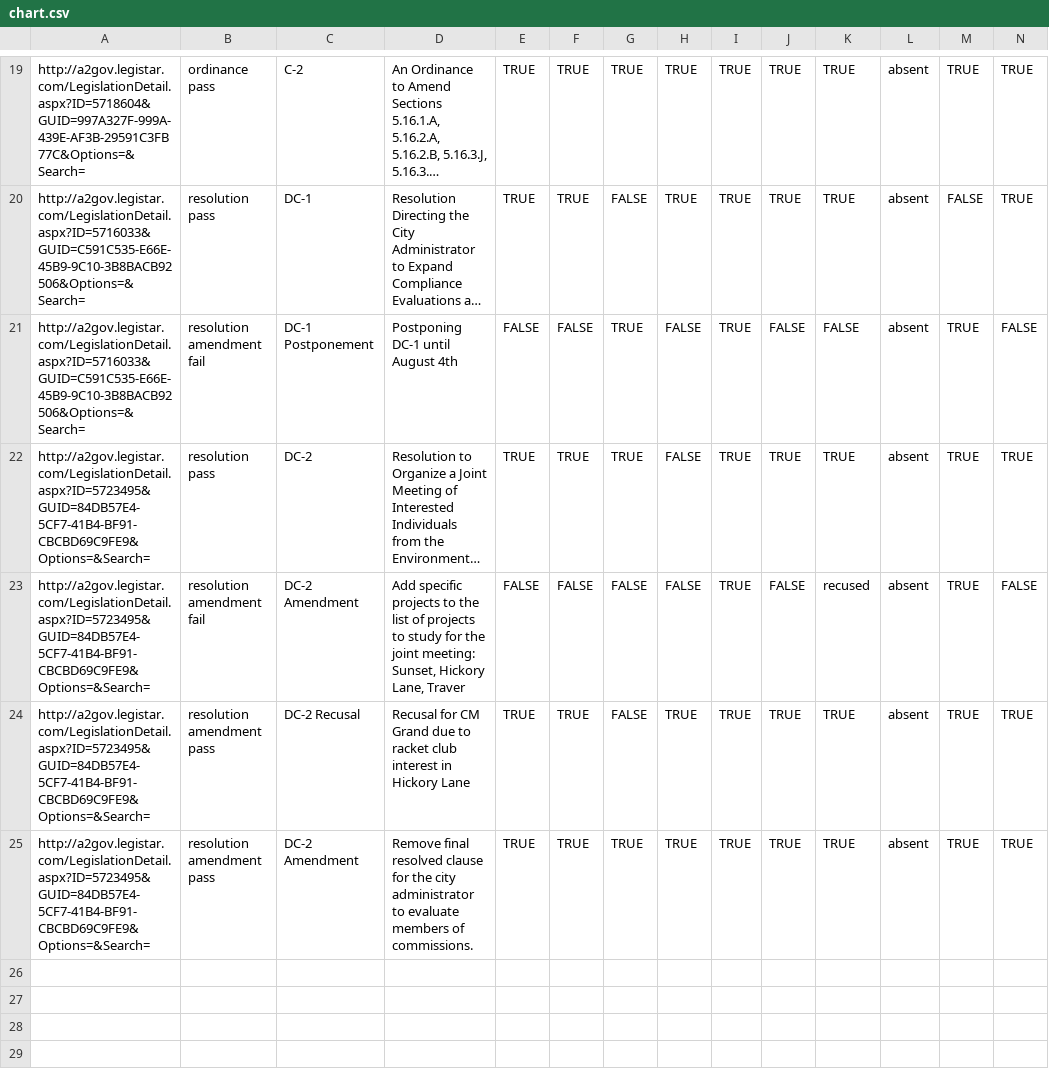
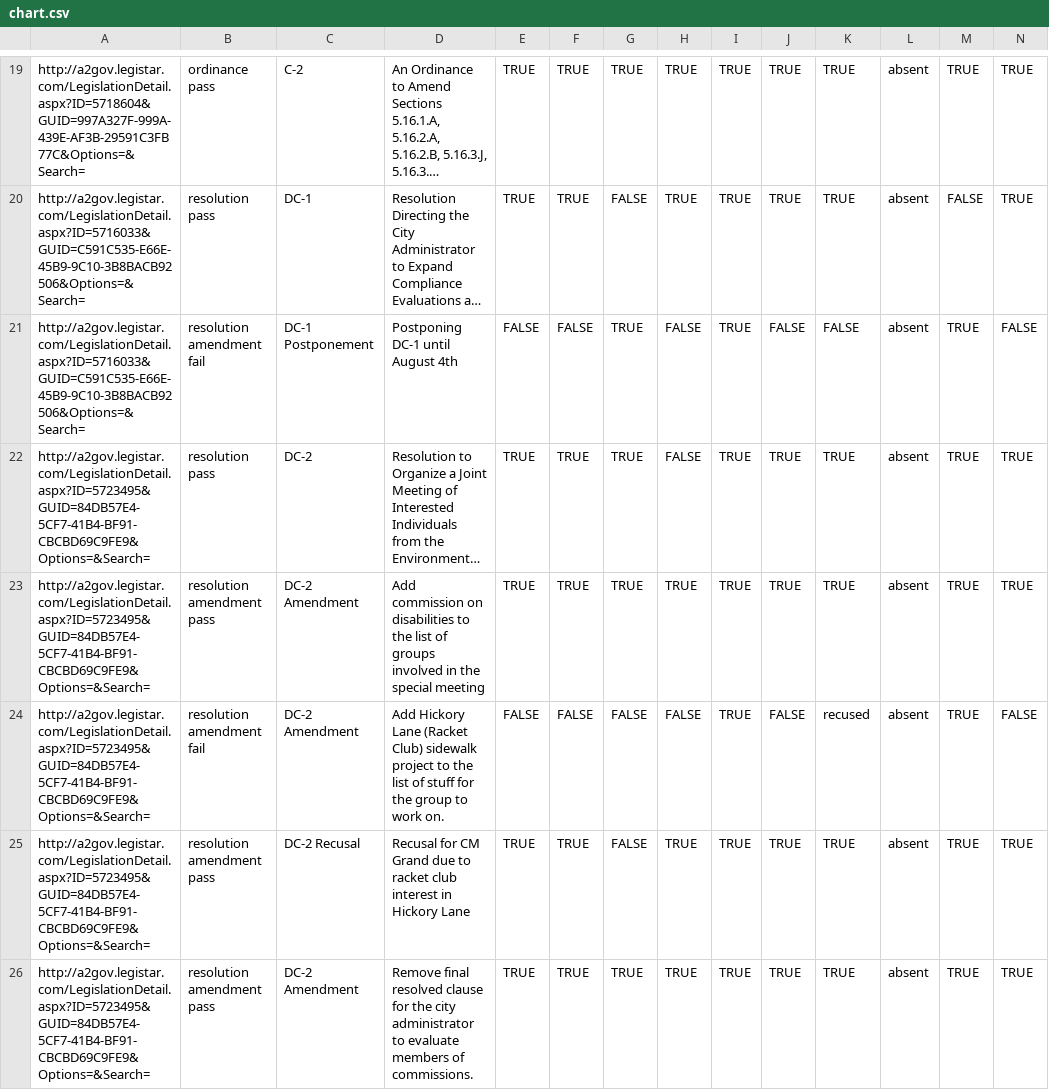
Before and after one commit to a2council/a2council.vote, a CSV file: content/post/council-meeting-2022-07-18/chart.csv, drawn as a sheet; only a part is shown, gaps mark what is left out; long unchanged cells end in …; addresses are those after the commit; rows hold the shown columns only; the diff names each change by its address in the sheet, - before the commit and + after, or states it on an @@ line.

```diff
--- a/content/post/council-meeting-2022-07-18/chart.csv
+++ b/content/post/council-meeting-2022-07-18/chart.csv
+row 23: http://a2gov.legistar.com/LegislationDetail.aspx?ID=5723495&GUID=84DB57E4-5CF7-41B4-BF91-CBCBD69C9FE9&Options=&Search= | resolution amendment pass | DC-2 Amendment | Add commission on disabilities to the list of groups involved in the special meeting | TRUE | TRUE | TRUE | TRUE | TRUE | TRUE | TRUE | absent | TRUE | TRUE
-D24: Add specific projects to the list of projects to study for the joint meeting: Sunset, Hickory Lane, Traver
+D24: Add Hickory Lane (Racket Club) sidewalk project to the list of stuff for the group to work on.
```
Also changed, not shown: 1 other file.
